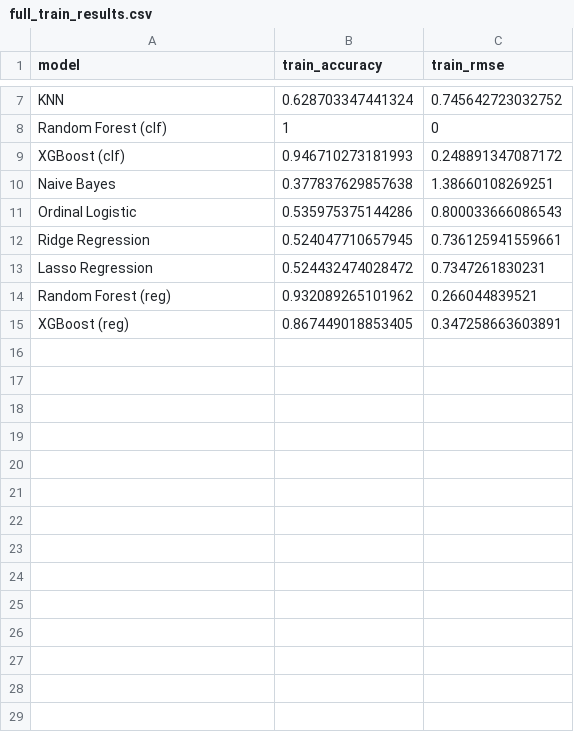
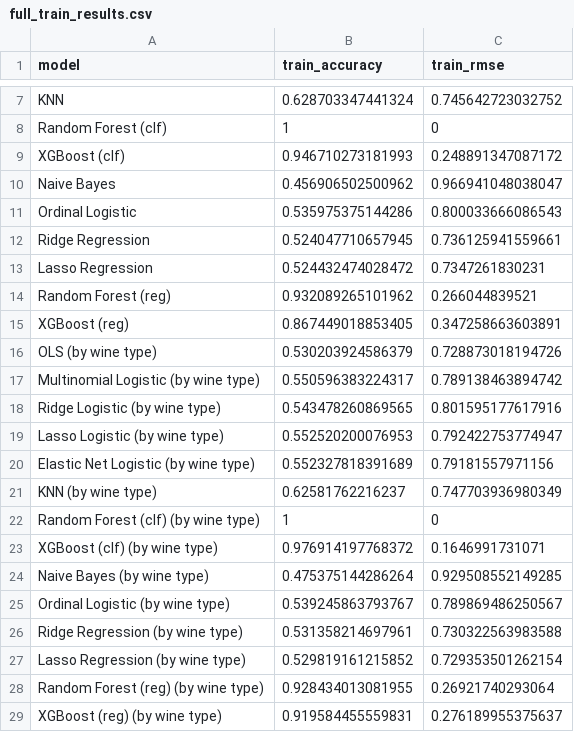
Before and after one commit to yiniuren/wine-quality-prediction, a CSV file: outputs/results/full_train_results.csv, drawn as a sheet; only a part is shown, gaps mark what is left out.

```diff
--- a/outputs/results/full_train_results.csv
+++ b/outputs/results/full_train_results.csv
@@ -9,3 +9,3 @@
 "XGBoost (clf)",0.946710273181993,0.248891347087172
-"Naive Bayes",0.377837629857638,1.38660108269251
+"Naive Bayes",0.456906502500962,0.966941048038047
 "Ordinal Logistic",0.535975375144286,0.800033666086543
@@ -15 +15,15 @@
 "XGBoost (reg)",0.867449018853405,0.347258663603891
+"OLS (by wine type)",0.530203924586379,0.728873018194726
+"Multinomial Logistic (by wine type)",0.550596383224317,0.789138463894742
+"Ridge Logistic (by wine type)",0.543478260869565,0.801595177617916
+"Lasso Logistic (by wine type)",0.552520200076953,0.792422753774947
+"Elastic Net Logistic (by wine type)",0.552327818391689,0.79181557971156
+"KNN (by wine type)",0.62581762216237,0.747703936980349
+"Random Forest (clf) (by wine type)",1,0
+"XGBoost (clf) (by wine type)",0.976914197768372,0.1646991731071
+"Naive Bayes (by wine type)",0.475375144286264,0.929508552149285
+"Ordinal Logistic (by wine type)",0.539245863793767,0.789869486250567
+"Ridge Regression (by wine type)",0.531358214697961,0.730322563983588
+"Lasso Regression (by wine type)",0.529819161215852,0.729353501262154
+"Random Forest (reg) (by wine type)",0.928434013081955,0.26921740293064
+"XGBoost (reg) (by wine type)",0.919584455559831,0.276189955375637
```
Also changed, not shown: outputs/results/cv_results.csv, 22 other files.
